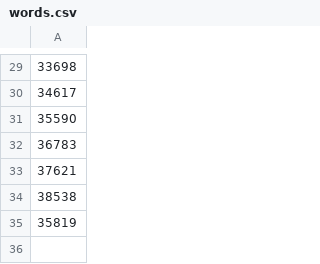
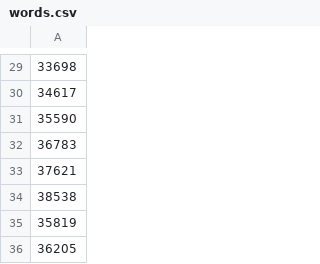
Before and after one commit to denten-books/plain-text, a CSV file: code/progress/words.csv, drawn as a sheet; only a part is shown, gaps mark what is left out; the diff names each change by its address in the sheet, - before the commit and + after, or states it on an @@ line.

Commit message:
progress

```diff
--- a/code/progress/words.csv
+++ b/code/progress/words.csv
+row 36: 36205
```
